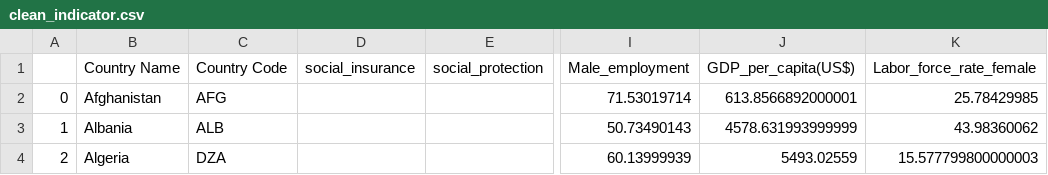
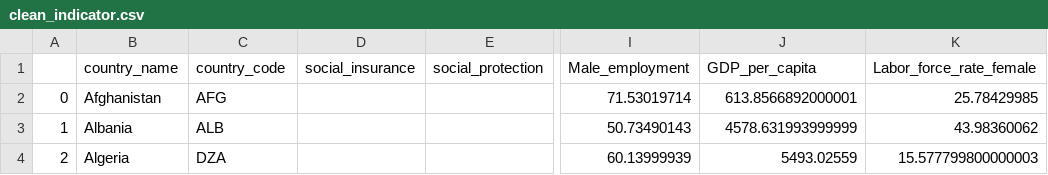
Before and after one commit to ermiasgelaye/Mental-Health-Predictor, a CSV file: Data/clean_indicator.csv (was clean_indicator.csv), drawn as a sheet; only a part is shown, gaps mark what is left out; the diff names each change by its address in the sheet, - before the commit and + after, or states it on an @@ line.

```diff
--- a/clean_indicator.csv
+++ b/Data/clean_indicator.csv
-B1: Country Name
+B1: country_name
-C1: Country Code
+C1: country_code
-J1: GDP_per_capita(US$)
+J1: GDP_per_capita
```
Also changed, not shown: 17 other files.
